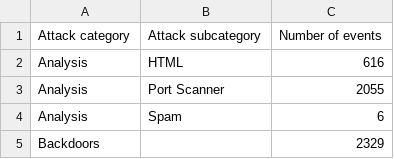
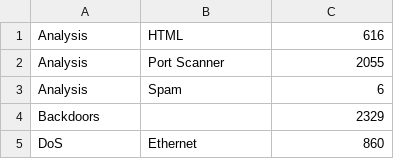
Before and after one commit to azeemite1/Azure_Deployment, a CSV file: UNSW-NB15_LIST_EVENTS 2.csv, drawn as a sheet; only a part is shown; the shorter side is filled out with more unchanged rows.

Commit message:
Update UNSW-NB15_LIST_EVENTS 2.csv

```diff
--- a/UNSW-NB15_LIST_EVENTS 2.csv
+++ b/UNSW-NB15_LIST_EVENTS 2.csv
@@ -1,2 +1 @@
-Attack category,Attack subcategory,Number of events
 Analysis,HTML,616
```
